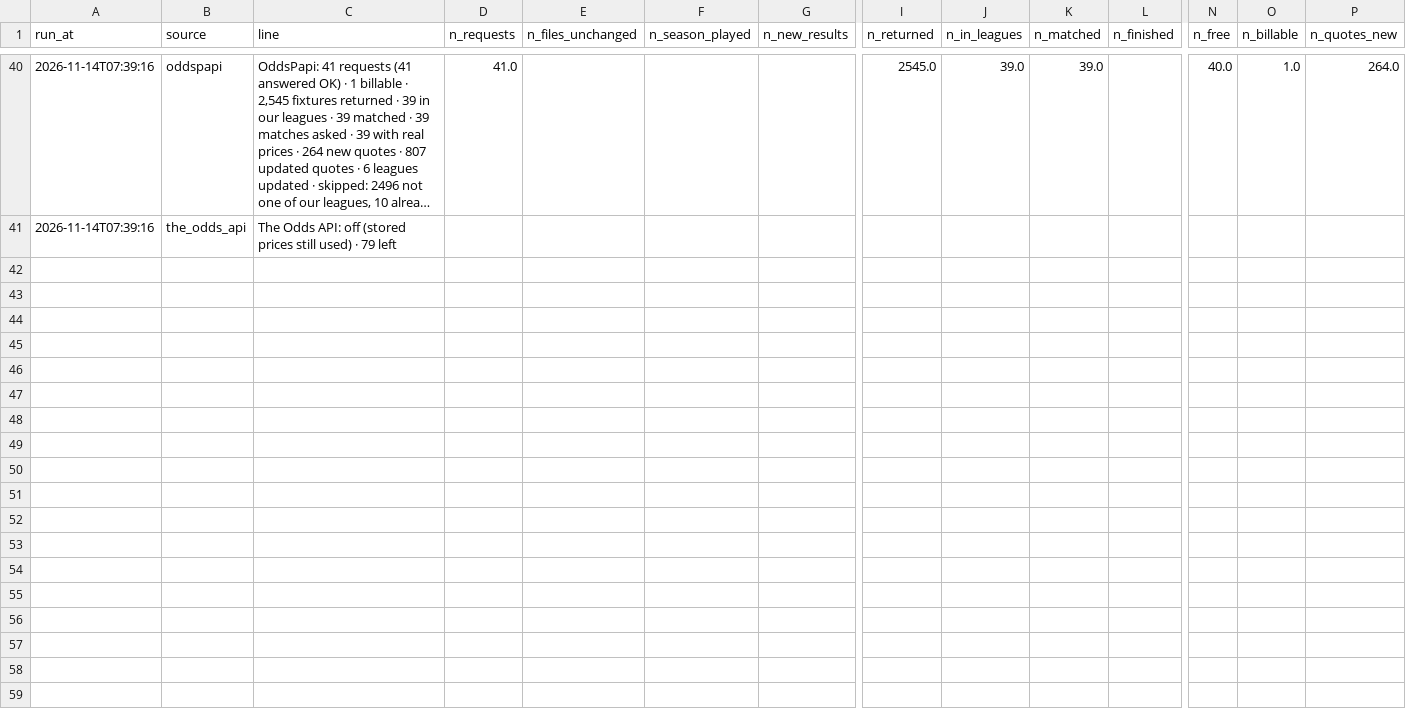
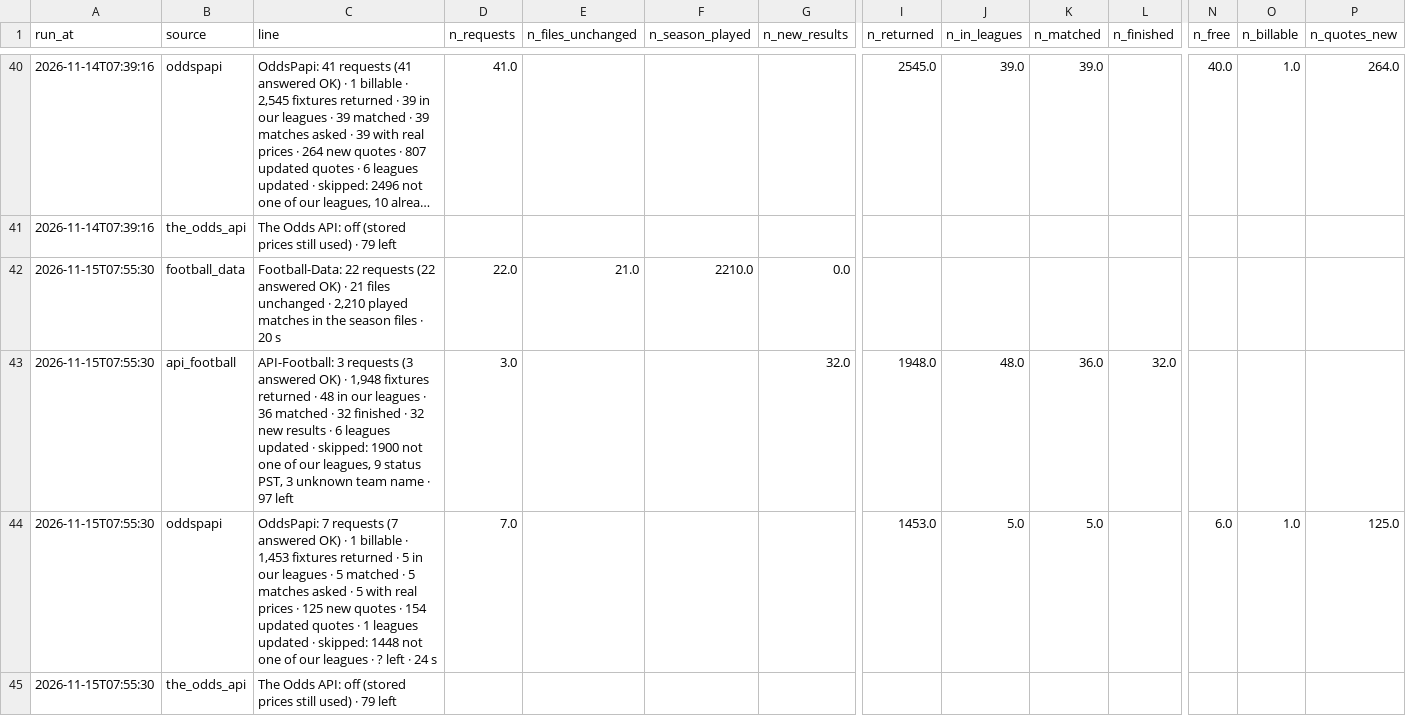
Before and after one commit to Andrew2014812/PredictionSystem, a CSV file: local_data/api/diagnostics/history.csv, drawn as a sheet; only a part is shown, gaps mark what is left out; long unchanged cells end in …; rows hold the shown columns only; the diff names each change by its address in the sheet, - before the commit and + after, or states it on an @@ line.

```diff
--- a/local_data/api/diagnostics/history.csv
+++ b/local_data/api/diagnostics/history.csv
+row 42: 2026-11-15T07:55:30 | football_data | Football-Data: 22 requests (22 answered OK) · 21 files unchanged · 2,210 played matches in the season files · 20 s | 22.0 | 21.0 | 2210.0 | 0.0
+row 43: 2026-11-15T07:55:30 | api_football | API-Football: 3 requests (3 answered OK) · 1,948 fixtures returned · 48 in our leagues · 36 matched · 32 finished · 32 new results · 6 leagues updated · skipped: 1900 not one of our leagues, 9 status PST, 3 unknown team name · 97 left | 3.0 |  |  | 32.0 | 1948.0 | 48.0 | 36.0 | 32.0
+row 44: 2026-11-15T07:55:30 | oddspapi | OddsPapi: 7 requests (7 answered OK) · 1 billable · 1,453 fixtures returned · 5 in our leagues · 5 matched · 5 matches asked · 5 with real prices · 125 new quotes · 154 updated quotes · 1 leagues updated · skipped: 1448 not one of our leagues · ? left · 24 s | 7.0 |  |  |  | 1453.0 | 5.0 | 5.0 |  | 6.0 | 1.0 | 125.0
+row 45: 2026-11-15T07:55:30 | the_odds_api | The Odds API: off (stored prices still used) · 79 left
```
Also changed, not shown: local_data/api/api_football/not_played.csv, local_data/api/diagnostics/waiting.csv, 18 other files.
